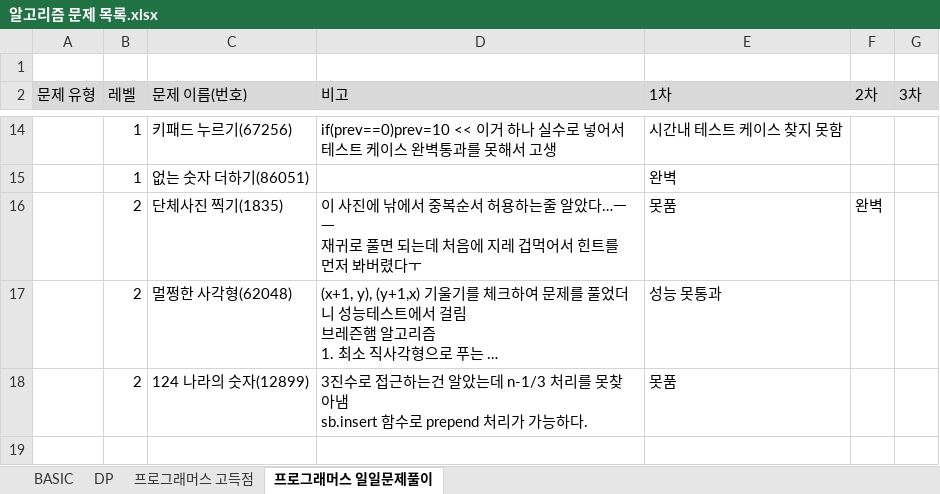
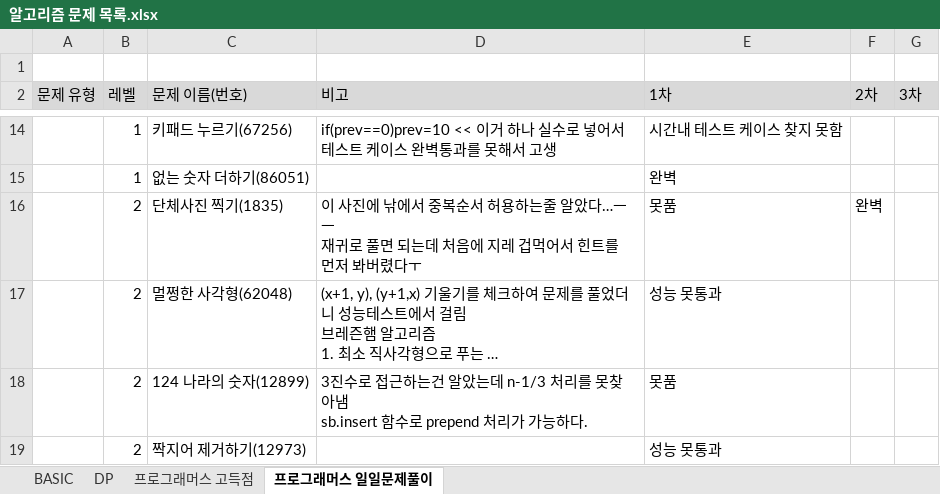
Before and after one commit to SeongJinSong/Algorithm, an Excel workbook: doc/알고리즘 문제 목록.xlsx, sheet 프로그래머스 일일문제풀이, drawn as a sheet; only a part is shown, gaps mark what is left out; long unchanged cells end in …; values as stored, in another font and other column widths than the file's, no borders; charts and pictures not drawn; the diff names each change by its address in the sheet, - before the commit and + after, or states it on an @@ line.

```diff
--- a/doc/알고리즘 문제 목록.xlsx (sheet 프로그래머스 일일문제풀이)
+++ b/doc/알고리즘 문제 목록.xlsx (sheet 프로그래머스 일일문제풀이)
+row 19:  | 2 | 짝지어 제거하기(12973) |  | 성능 못통과
```
Also changed, not shown: 1 other file.
